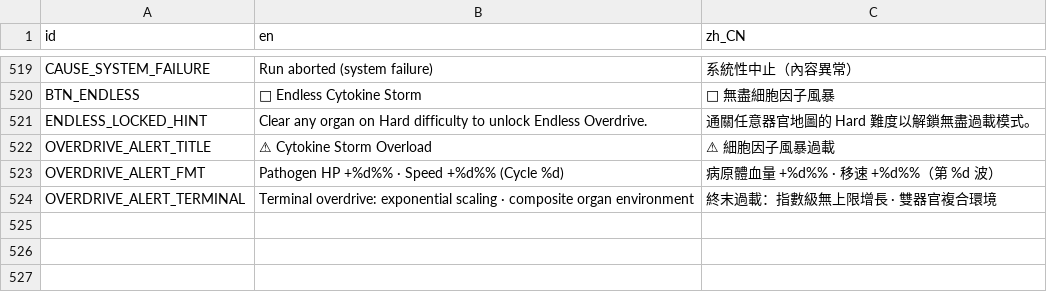
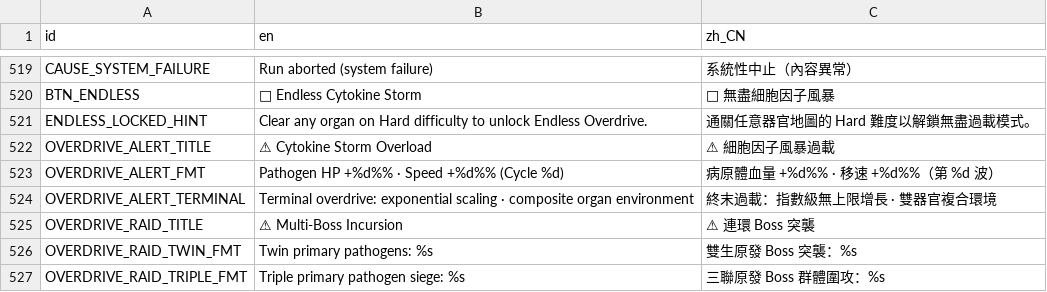
Before and after one commit to skyrocket-qy/Phagocyte, a CSV file: assets/translations/translations.csv, drawn as a sheet; only a part is shown, gaps mark what is left out.

```diff
--- a/assets/translations/translations.csv
+++ b/assets/translations/translations.csv
@@ -524 +524,4 @@ OVERDRIVE_ALERT_FMT,Pathogen HP +%d%% · Speed +%d%% (Cycle %d),病原體血量
 OVERDRIVE_ALERT_TERMINAL,Terminal overdrive: exponential scaling · composite organ environment,終末過載：指數級無上限增長 · 雙器官複合環境
+OVERDRIVE_RAID_TITLE,⚠ Multi-Boss Incursion,⚠ 連環 Boss 突襲
+OVERDRIVE_RAID_TWIN_FMT,Twin primary pathogens: %s,雙生原發 Boss 突襲：%s
+OVERDRIVE_RAID_TRIPLE_FMT,Triple primary pathogen siege: %s,三聯原發 Boss 群體圍攻：%s
```
Also changed, not shown: 6 other files.
